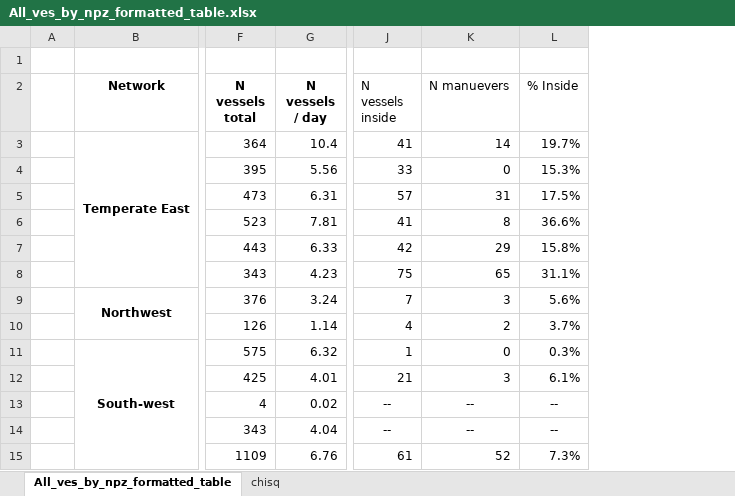
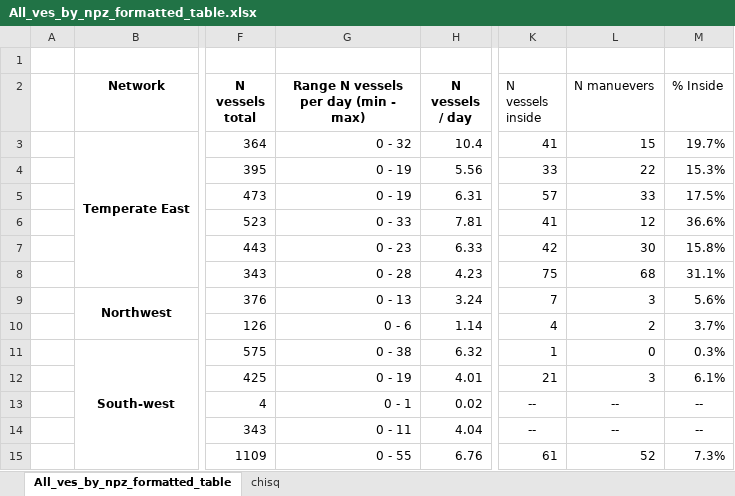
Before and after one commit to RGordon13/AMP_ves_summary, an Excel workbook: docs/All_ves_by_npz_formatted_table.xlsx, sheet All_ves_by_npz_formatted_table, drawn as a sheet; only a part is shown, gaps mark what is left out; values as stored, in another font and other column widths than the file's, no borders; conditional formats not drawn; addresses are those after the commit; the diff names each change by its address in the sheet, - before the commit and + after, or states it on an @@ line.

Commit message:
table and doc updates

```diff
--- a/docs/All_ves_by_npz_formatted_table.xlsx (sheet All_ves_by_npz_formatted_table)
+++ b/docs/All_ves_by_npz_formatted_table.xlsx (sheet All_ves_by_npz_formatted_table)
+column G, rows 2-15: Range N vessels per day (min - max) | 0 - 32 | 0 - 19 | 0 - 19 | 0 - 33 | 0 - 23 | 0 - 28 | 0 - 13 | 0 - 6 | 0 - 38 | 0 - 19 | 0 - 1 | 0 - 11 | 0 - 55
-L3 (N manuevers): 14
+L3 (N manuevers): 15
-L4 (N manuevers): 0
+L4 (N manuevers): 22
-L5 (N manuevers): 31
+L5 (N manuevers): 33
-L6 (N manuevers): 8
+L6 (N manuevers): 12
-L7 (N manuevers): 29
+L7 (N manuevers): 30
-L8 (N manuevers): 65
+L8 (N manuevers): 68
```
Also changed, not shown: sheet chisq, formulas that keep their value, 2 other files.
